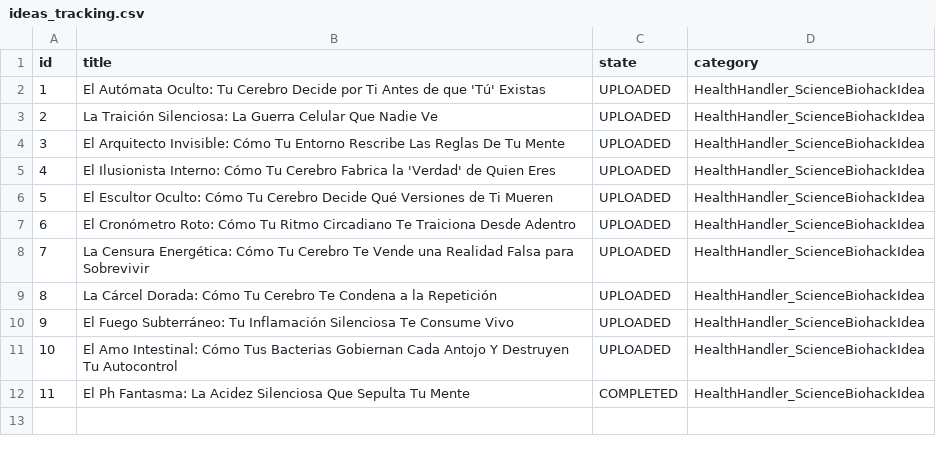
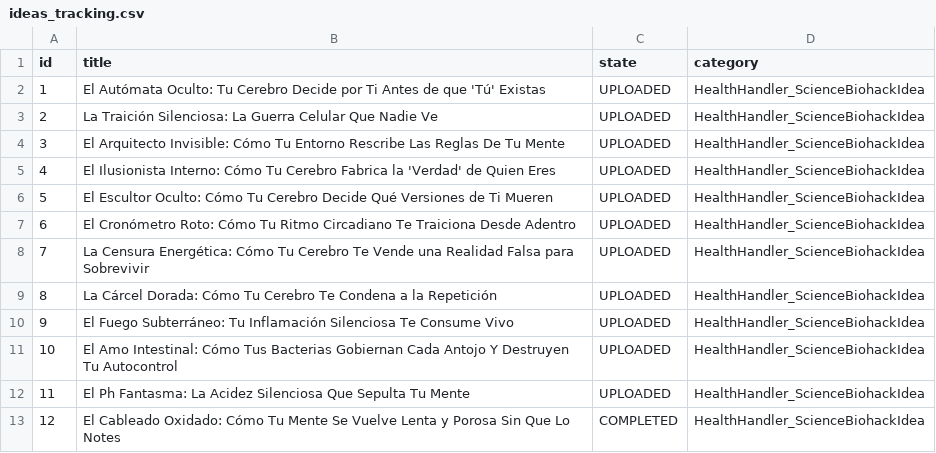
Before and after one commit to danielbenavides2001-blip/AI-Health-Instagram-Engine, a CSV file: flows/image_content_generator/out_short/ideas_tracking.csv, drawn as a sheet.

Commit message:
chore: update instagram post history [skip ci]

```diff
--- a/flows/image_content_generator/out_short/ideas_tracking.csv
+++ b/flows/image_content_generator/out_short/ideas_tracking.csv
@@ -11,2 +11,3 @@ id,title,state,category
 10,El Amo Intestinal: Cómo Tus Bacterias Gobiernan Cada Antojo Y Destruyen Tu Autocontrol,UPLOADED,HealthHandler_ScienceBiohackIdea
-11,El Ph Fantasma: La Acidez Silenciosa Que Sepulta Tu Mente,COMPLETED,HealthHandler_ScienceBiohackIdea
+11,El Ph Fantasma: La Acidez Silenciosa Que Sepulta Tu Mente,UPLOADED,HealthHandler_ScienceBiohackIdea
+12,El Cableado Oxidado: Cómo Tu Mente Se Vuelve Lenta y Porosa Sin Que Lo Notes,COMPLETED,HealthHandler_ScienceBiohackIdea
```
